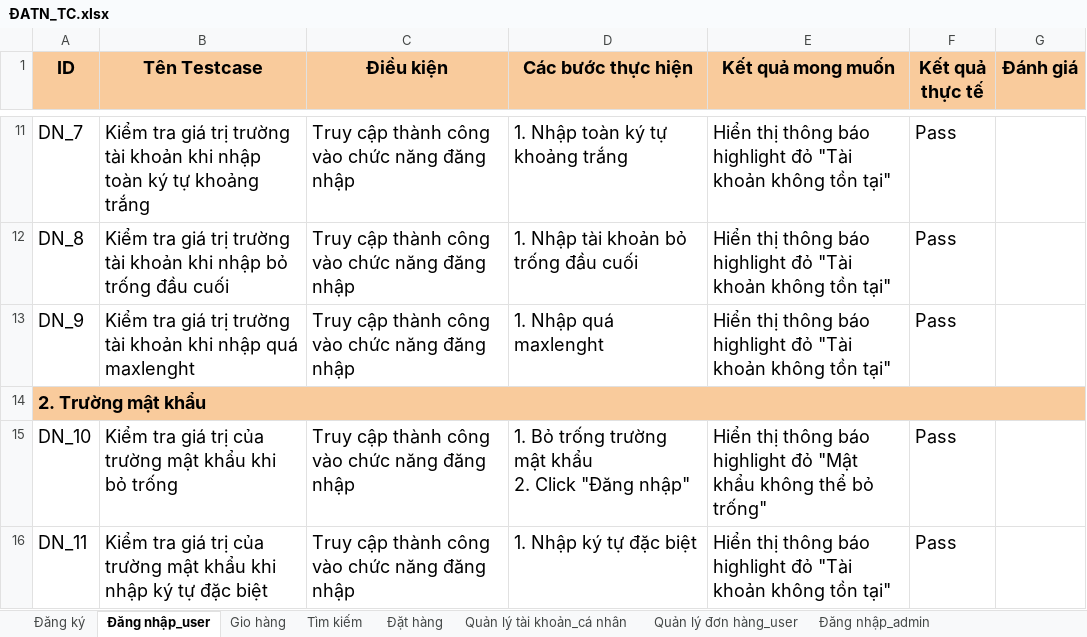
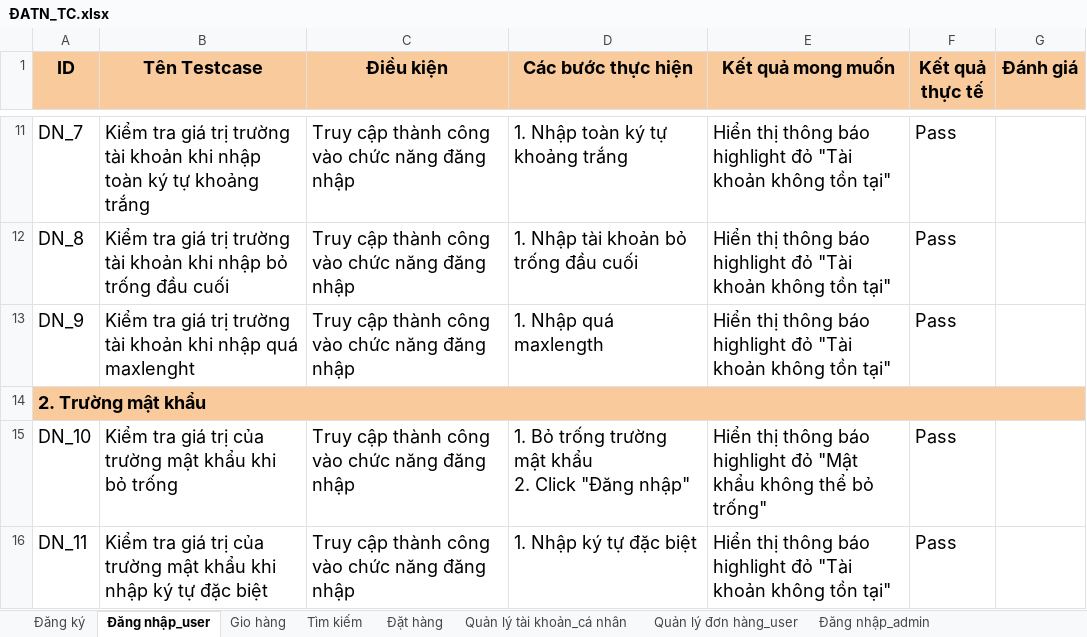
Before and after one commit to Tuong02/unitest, an Excel workbook: ĐATN_TC.xlsx, sheet Đăng nhập_user, drawn as a sheet; only a part is shown, gaps mark what is left out; values as stored, in another font and other column widths than the file's, no borders; the diff names each change by its address in the sheet, - before the commit and + after, or states it on an @@ line.

```diff
--- a/ĐATN_TC.xlsx (sheet Đăng nhập_user)
+++ b/ĐATN_TC.xlsx (sheet Đăng nhập_user)
-D13 (Các bước thực hiện): 1. Nhập quá maxlenght
+D13 (Các bước thực hiện): 1. Nhập quá maxlength
```
Also changed, not shown: sheet Quản lý sản phẩm, sheet Quản lý thương hiệu sản phẩm, sheet Quản lý danh mục sản phẩm, sheet Đặt hàng, datainputandouput.xlsx, 25 other files.
